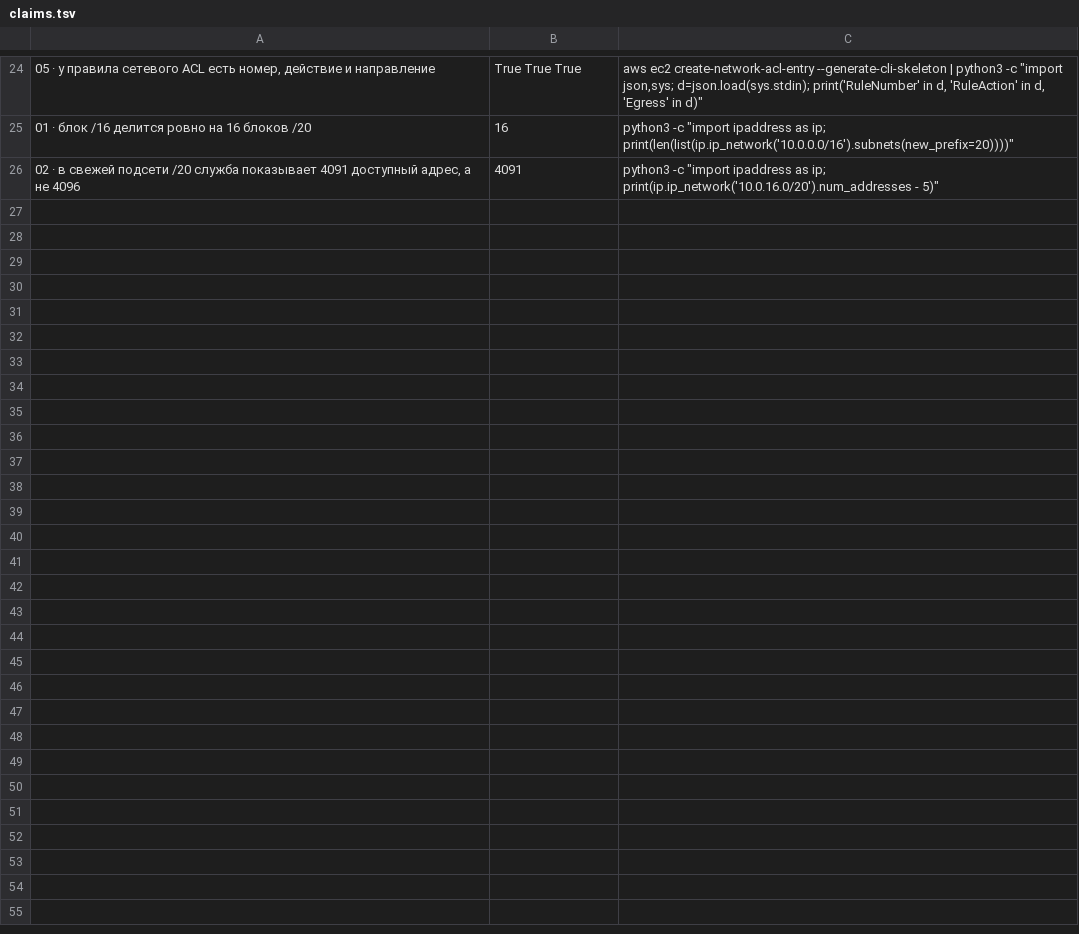
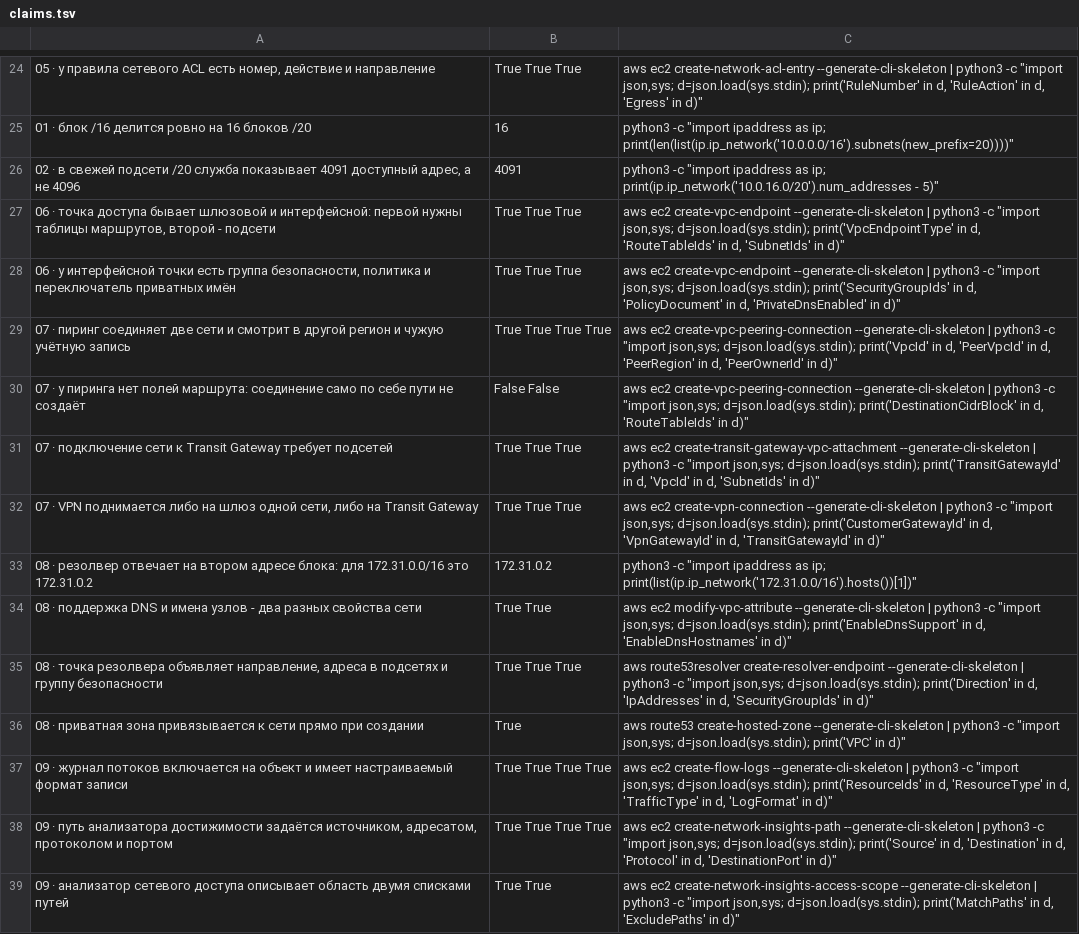
Before and after one commit to y-kolyada/aws-vpc, a TSV file: tools/claims.tsv, drawn as a sheet; only a part is shown, gaps mark what is left out.

```diff
--- a/tools/claims.tsv
+++ b/tools/claims.tsv
@@ -26 +26,14 @@
 02 · в свежей подсети /20 служба показывает 4091 доступный адрес, а не 4096	4091	python3 -c "import ipaddress as ip; print(ip.ip_network('10.0.16.0/20').num_addresses - 5)"
+06 · точка доступа бывает шлюзовой и интерфейсной: первой нужны таблицы маршрутов, второй - подсети	True True True	aws ec2 create-vpc-endpoint --generate-cli-skeleton | python3 -c "import json,sys; d=json.load(sys.stdin); print('VpcEndpointType' in d, 'RouteTableIds' in d, 'SubnetIds' in d)"
+06 · у интерфейсной точки есть группа безопасности, политика и переключатель приватных имён	True True True	aws ec2 create-vpc-endpoint --generate-cli-skeleton | python3 -c "import json,sys; d=json.load(sys.stdin); print('SecurityGroupIds' in d, 'PolicyDocument' in d, 'PrivateDnsEnabled' in d)"
+07 · пиринг соединяет две сети и смотрит в другой регион и чужую учётную запись	True True True True	aws ec2 create-vpc-peering-connection --generate-cli-skeleton | python3 -c "import json,sys; d=json.load(sys.stdin); print('VpcId' in d, 'PeerVpcId' in d, 'PeerRegion' in d, 'PeerOwnerId' in d)"
+07 · у пиринга нет полей маршрута: соединение само по себе пути не создаёт	False False	aws ec2 create-vpc-peering-connection --generate-cli-skeleton | python3 -c "import json,sys; d=json.load(sys.stdin); print('DestinationCidrBlock' in d, 'RouteTableIds' in d)"
+07 · подключение сети к Transit Gateway требует подсетей	True True True	aws ec2 create-transit-gateway-vpc-attachment --generate-cli-skeleton | python3 -c "import json,sys; d=json.load(sys.stdin); print('TransitGatewayId' in d, 'VpcId' in d, 'SubnetIds' in d)"
+07 · VPN поднимается либо на шлюз одной сети, либо на Transit Gateway	True True True	aws ec2 create-vpn-connection --generate-cli-skeleton | python3 -c "import json,sys; d=json.load(sys.stdin); print('CustomerGatewayId' in d, 'VpnGatewayId' in d, 'TransitGatewayId' in d)"
+08 · резолвер отвечает на втором адресе блока: для 172.31.0.0/16 это 172.31.0.2	172.31.0.2	python3 -c "import ipaddress as ip; print(list(ip.ip_network('172.31.0.0/16').hosts())[1])"
+08 · поддержка DNS и имена узлов - два разных свойства сети	True True	aws ec2 modify-vpc-attribute --generate-cli-skeleton | python3 -c "import json,sys; d=json.load(sys.stdin); print('EnableDnsSupport' in d, 'EnableDnsHostnames' in d)"
+08 · точка резолвера объявляет направление, адреса в подсетях и группу безопасности	True True True	aws route53resolver create-resolver-endpoint --generate-cli-skeleton | python3 -c "import json,sys; d=json.load(sys.stdin); print('Direction' in d, 'IpAddresses' in d, 'SecurityGroupIds' in d)"
+08 · приватная зона привязывается к сети прямо при создании	True	aws route53 create-hosted-zone --generate-cli-skeleton | python3 -c "import json,sys; d=json.load(sys.stdin); print('VPC' in d)"
+09 · журнал потоков включается на объект и имеет настраиваемый формат записи	True True True True	aws ec2 create-flow-logs --generate-cli-skeleton | python3 -c "import json,sys; d=json.load(sys.stdin); print('ResourceIds' in d, 'ResourceType' in d, 'TrafficType' in d, 'LogFormat' in d)"
+09 · путь анализатора достижимости задаётся источником, адресатом, протоколом и портом	True True True True	aws ec2 create-network-insights-path --generate-cli-skeleton | python3 -c "import json,sys; d=json.load(sys.stdin); print('Source' in d, 'Destination' in d, 'Protocol' in d, 'DestinationPort' in d)"
+09 · анализатор сетевого доступа описывает область двумя списками путей	True True	aws ec2 create-network-insights-access-scope --generate-cli-skeleton | python3 -c "import json,sys; d=json.load(sys.stdin); print('MatchPaths' in d, 'ExcludePaths' in d)"
```
Also changed, not shown: 6 other files.
